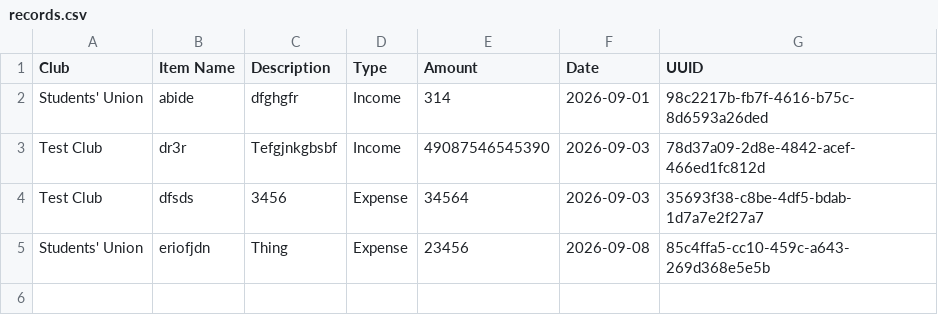
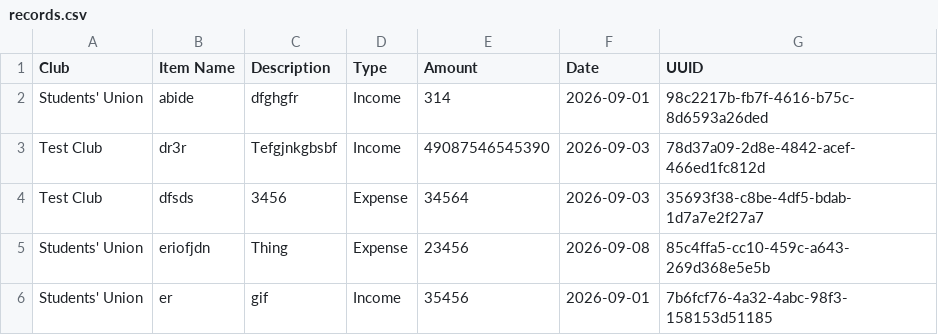
Before and after one commit to aidan-c123/ict-sba-aidan, a CSV file: records.csv, drawn as a sheet; the diff names each change by its address in the sheet, - before the commit and + after, or states it on an @@ line.

```diff
--- a/records.csv
+++ b/records.csv
+row 6: Students' Union | er | gif | Income | 35456 | 2026-09-01 | 7b6fcf76-4a32-4abc-98f3-158153d51185
```
Also changed, not shown: 2 other files.
